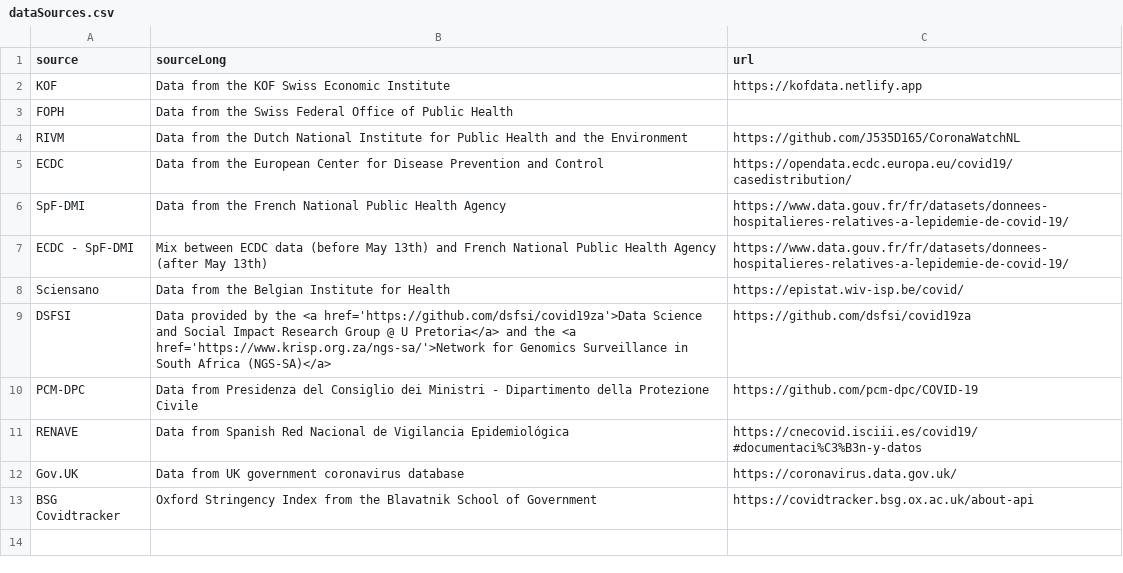
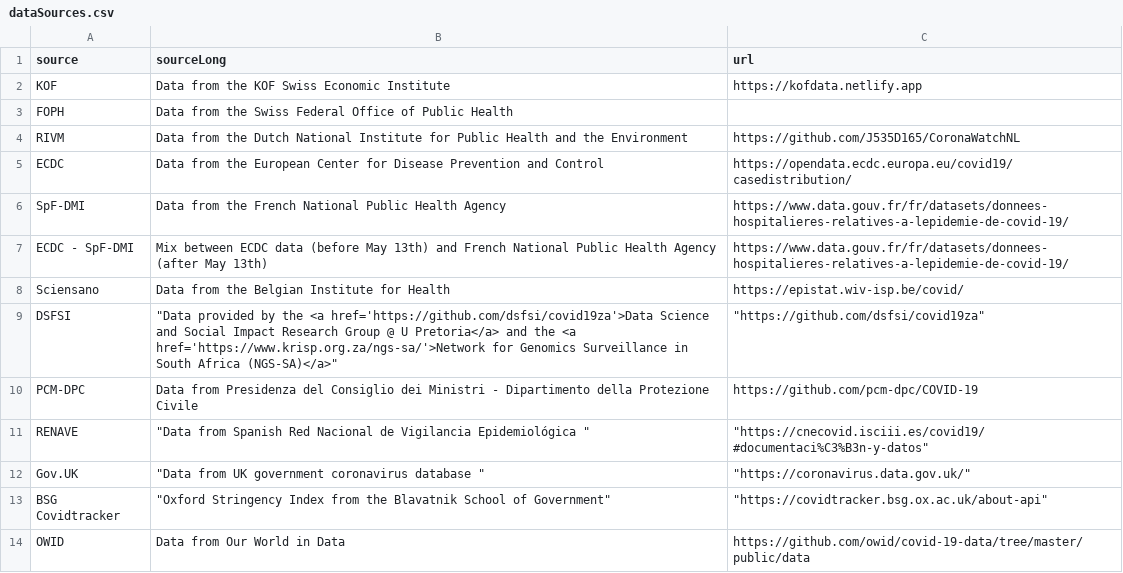
Before and after one commit to covid-19-Re/shiny-dailyRe, a CSV file: app/data/dataSources.csv, drawn as a sheet; the diff names each change by its address in the sheet, - before the commit and + after, or states it on an @@ line.

Commit message:
implement fetch OWID data from scheduledUpdate branch

```diff
--- a/app/data/dataSources.csv
+++ b/app/data/dataSources.csv
-B9 (sourceLong): Data provided by the <a href='https://github.com/dsfsi/covid19za'>Data Science and Social Impact Research Group @ U Pretoria</a> and the <a href='https://www.krisp.org.za/ngs-sa/'>Network for Genomics Surveillance in South Africa (NGS-SA)</a>
+B9 (sourceLong): "Data provided by the <a href='https://github.com/dsfsi/covid19za'>Data Science and Social Impact Research Group @ U Pretoria</a> and the <a href='https://www.krisp.org.za/ngs-sa/'>Network for Genomics Surveillance in South Africa (NGS-SA)</a>"
-C9 (url): https://github.com/dsfsi/covid19za
+C9 (url): "https://github.com/dsfsi/covid19za"
-B11 (sourceLong): Data from Spanish Red Nacional de Vigilancia Epidemiológica
+B11 (sourceLong): "Data from Spanish Red Nacional de Vigilancia Epidemiológica "
-C11 (url): https://cnecovid.isciii.es/covid19/#documentaci%C3%B3n-y-datos
+C11 (url): "https://cnecovid.isciii.es/covid19/#documentaci%C3%B3n-y-datos"
-B12 (sourceLong): Data from UK government coronavirus database
+B12 (sourceLong): "Data from UK government coronavirus database "
-C12 (url): https://coronavirus.data.gov.uk/
+C12 (url): "https://coronavirus.data.gov.uk/"
-B13 (sourceLong): Oxford Stringency Index from the Blavatnik School of Government
+B13 (sourceLong): "Oxford Stringency Index from the Blavatnik School of Government"
-C13 (url): https://covidtracker.bsg.ox.ac.uk/about-api
+C13 (url): "https://covidtracker.bsg.ox.ac.uk/about-api"
+row 14: OWID | Data from Our World in Data | https://github.com/owid/covid-19-data/tree/master/public/data
```
Also changed, not shown: 2 other files.
